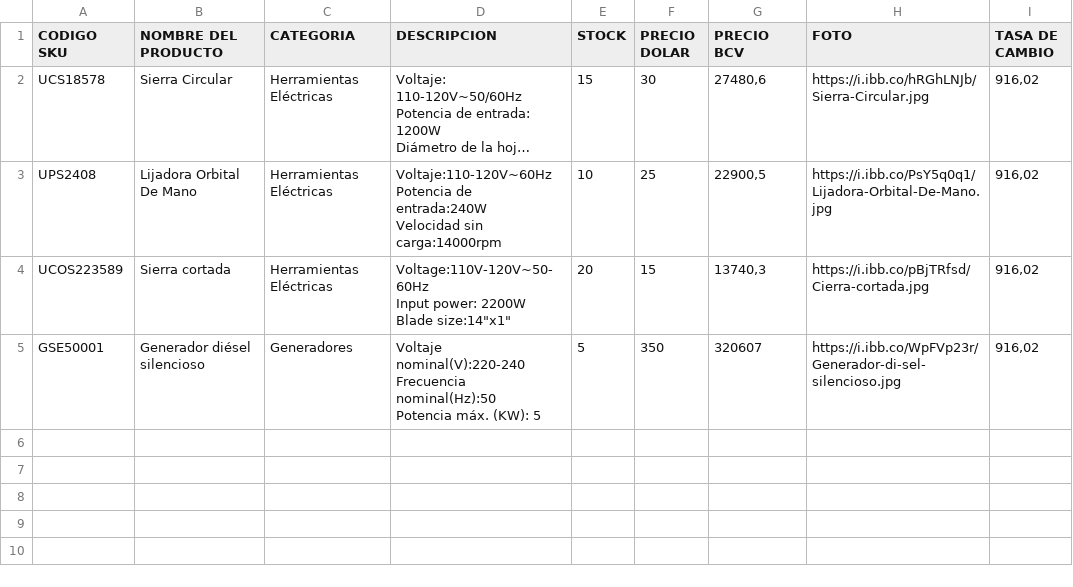
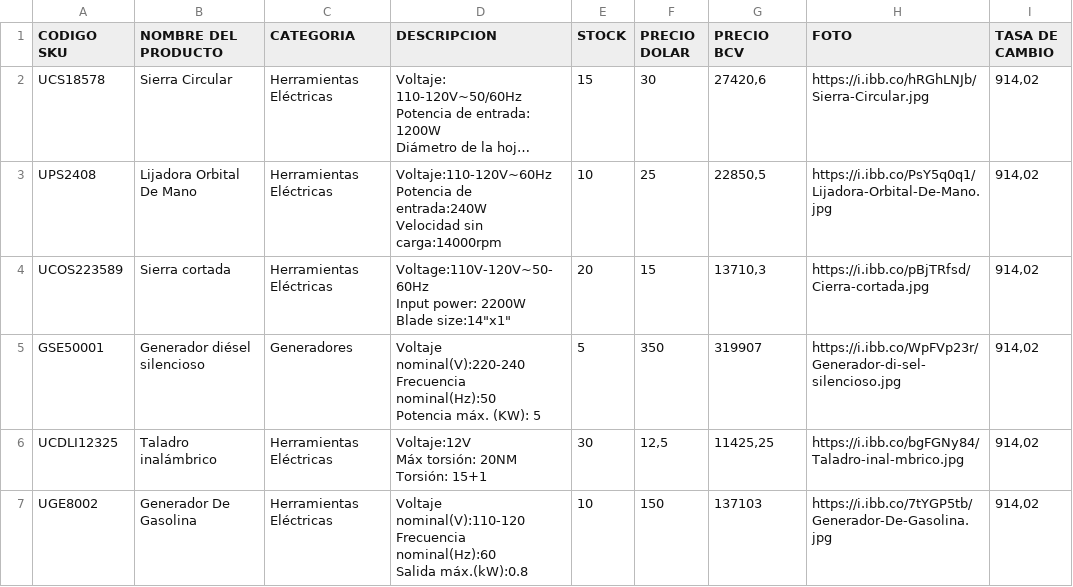
Before and after one commit to Divalz2025/test1, a CSV file: Catalogof.csv, drawn as a sheet; long unchanged cells end in …; ↵ is a line break in a cell; the diff names each change by its address in the sheet, - before the commit and + after, or states it on an @@ line.

Commit message:
Fix stock and price discrepancies in Catalogof.csv
Updated stock and price values for various products in the catalog.

```diff
--- a/Catalogof.csv
+++ b/Catalogof.csv
-G2 (PRECIO BCV): 27480,6
+G2 (PRECIO BCV): 27420,6
-I2:I5 (TASA DE CAMBIO): 916,02
+I2:I5 (TASA DE CAMBIO): 914,02
-G3 (PRECIO BCV): 22900,5
+G3 (PRECIO BCV): 22850,5
-G4 (PRECIO BCV): 13740,3
+G4 (PRECIO BCV): 13710,3
-G5 (PRECIO BCV): 320607
+G5 (PRECIO BCV): 319907
+row 6: UCDLI12325 | Taladro inalámbrico | Herramientas Eléctricas | Voltaje:12V ↵ Máx torsión: 20NM ↵ Torsión: 15+1 | 30 | 12,5 | 11425,25 | https://i.ibb.co/bgFGNy84/Taladro-inal-mbrico.jpg | 914,02
+row 7: UGE8002 | Generador De Gasolina | Herramientas Eléctricas | Voltaje nominal(V):110-120 ↵ Frecuencia nominal(Hz):60 ↵ Salida máx.(kW):0.8 | 10 | 150 | 137103 | https://i.ibb.co/7tYGP5tb/Generador-De-Gasolina.jpg | 914,02
```
